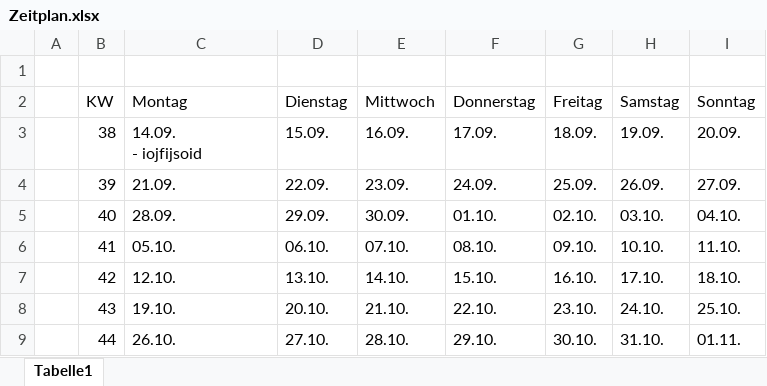
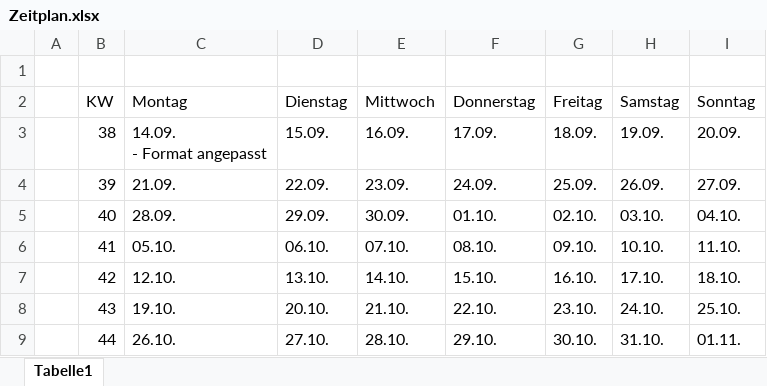
Before and after one commit to IsabelNorpoth-E4U/Masterarbeit, an Excel workbook: notes/Zeitplan.xlsx, sheet Tabelle1, drawn as a sheet; values as stored, in another font and other column widths than the file's, no borders; table styles not drawn; ↵ is a line break in a cell; the diff names each change by its address in the sheet, - before the commit and + after, or states it on an @@ line.

```diff
--- a/notes/Zeitplan.xlsx (sheet Tabelle1)
+++ b/notes/Zeitplan.xlsx (sheet Tabelle1)
-C3 (Montag): 14.09. ↵ - iojfijsoid
+C3 (Montag): 14.09. ↵ - Format angepasst
```
Also changed, not shown: 7 other files.
